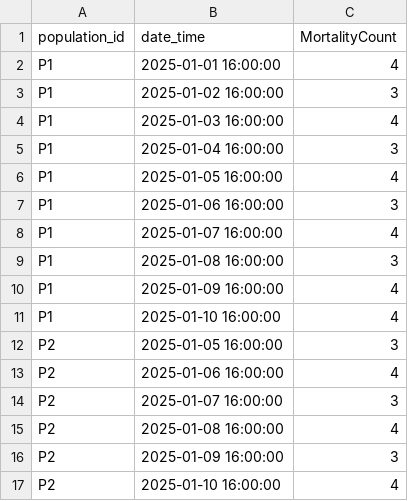
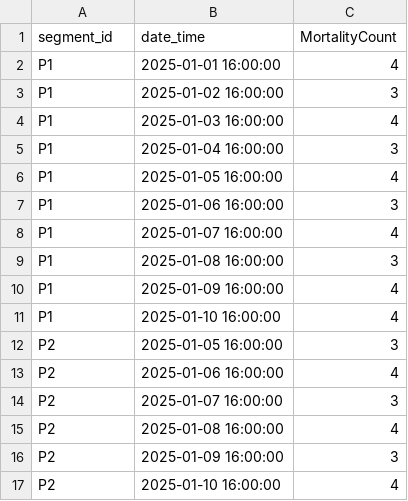
Before and after one commit to EivindBrendryen/aqua-tracekit, a CSV file: examples/example_1_basics/data/mortality.csv, drawn as a sheet.

```diff
--- a/examples/example_1_basics/data/mortality.csv
+++ b/examples/example_1_basics/data/mortality.csv
@@ -1,2 +1,2 @@
-population_id,date_time,MortalityCount
+segment_id,date_time,MortalityCount
 P1,2025-01-01 16:00:00,4
```
Also changed, not shown: examples/example_20_trace_middle/data/mortality.csv, examples/example_20_trace_middle/data/segments.csv, 20 other files.
